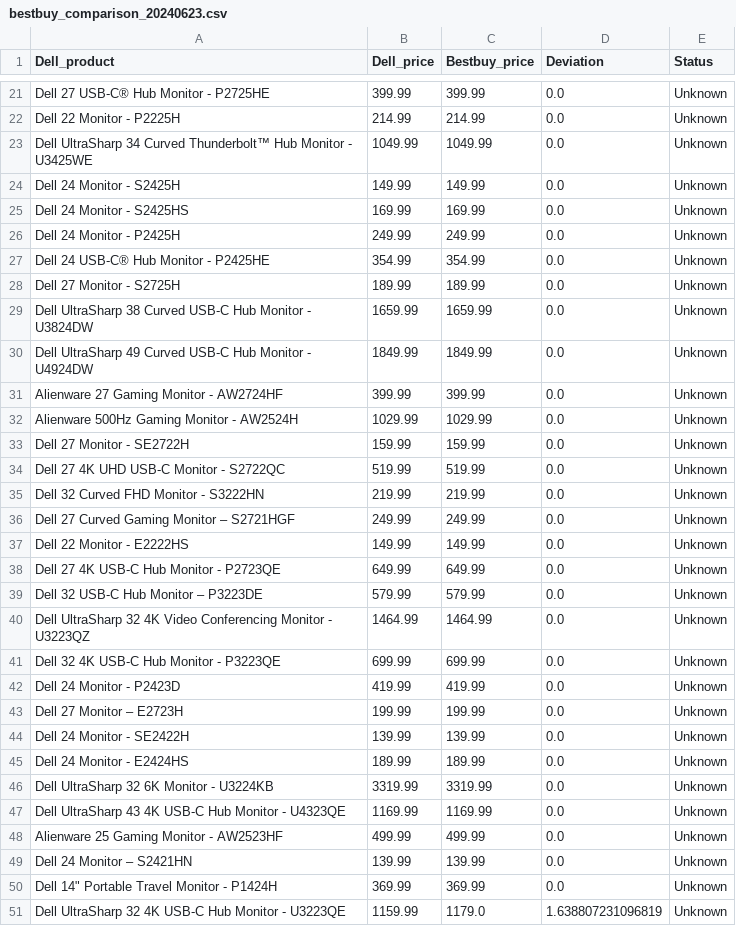
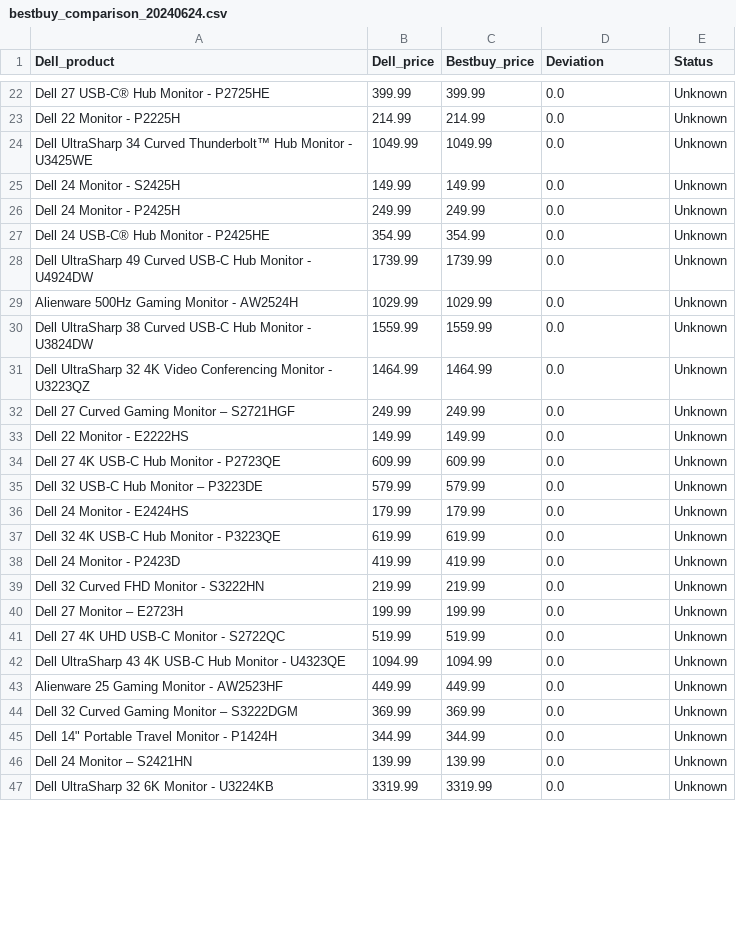
Before and after one commit to nickdoucette24/brainstation-industryproject-team1, a CSV file: server/scripts/data/bestbuy_comparison_20240624.csv (was server/scripts/data/bestbuy_comparison_20240623.csv), drawn as a sheet; only a part is shown, gaps mark what is left out; the diff covers the shown part only.

```diff
--- a/server/scripts/data/bestbuy_comparison_20240623.csv
+++ b/server/scripts/data/bestbuy_comparison_20240624.csv
@@ -24,28 +25,23 @@ Dell UltraSharp 34 Curved Thunderbolt™  Hub Monitor - U3425WE,1049.99,1049.99,
 Dell 24 Monitor - S2425H,149.99,149.99,0.0,Unknown
-Dell 24 Monitor - S2425HS,169.99,169.99,0.0,Unknown
 Dell 24 Monitor - P2425H,249.99,249.99,0.0,Unknown
 Dell 24 USB-C® Hub Monitor - P2425HE,354.99,354.99,0.0,Unknown
-Dell 27 Monitor - S2725H,189.99,189.99,0.0,Unknown
-Dell UltraSharp 38 Curved USB-C Hub Monitor - U3824DW,1659.99,1659.99,0.0,Unknown
-Dell UltraSharp 49 Curved USB-C Hub Monitor - U4924DW,1849.99,1849.99,0.0,Unknown
-Alienware 27 Gaming Monitor - AW2724HF,399.99,399.99,0.0,Unknown
+Dell UltraSharp 49 Curved USB-C Hub Monitor - U4924DW,1739.99,1739.99,0.0,Unknown
 Alienware 500Hz Gaming Monitor - AW2524H,1029.99,1029.99,0.0,Unknown
-Dell 27 Monitor - SE2722H,159.99,159.99,0.0,Unknown
-Dell 27 4K UHD USB-C Monitor - S2722QC,519.99,519.99,0.0,Unknown
-Dell 32 Curved FHD Monitor - S3222HN,219.99,219.99,0.0,Unknown
+Dell UltraSharp 38 Curved USB-C Hub Monitor - U3824DW,1559.99,1559.99,0.0,Unknown
+Dell UltraSharp 32 4K Video Conferencing Monitor - U3223QZ,1464.99,1464.99,0.0,Unknown
 Dell 27 Curved Gaming Monitor – S2721HGF,249.99,249.99,0.0,Unknown
 Dell 22 Monitor - E2222HS,149.99,149.99,0.0,Unknown
-Dell 27 4K USB-C Hub Monitor - P2723QE,649.99,649.99,0.0,Unknown
+Dell 27 4K USB-C Hub Monitor - P2723QE,609.99,609.99,0.0,Unknown
 Dell 32 USB-C Hub Monitor – P3223DE,579.99,579.99,0.0,Unknown
-Dell UltraSharp 32 4K Video Conferencing Monitor - U3223QZ,1464.99,1464.99,0.0,Unknown
-Dell 32 4K USB-C Hub Monitor - P3223QE,699.99,699.99,0.0,Unknown
+Dell 24 Monitor - E2424HS,179.99,179.99,0.0,Unknown
+Dell 32 4K USB-C Hub Monitor - P3223QE,619.99,619.99,0.0,Unknown
 Dell 24 Monitor - P2423D,419.99,419.99,0.0,Unknown
+Dell 32 Curved FHD Monitor - S3222HN,219.99,219.99,0.0,Unknown
 Dell 27 Monitor – E2723H,199.99,199.99,0.0,Unknown
-Dell 24 Monitor - SE2422H,139.99,139.99,0.0,Unknown
-Dell 24 Monitor - E2424HS,189.99,189.99,0.0,Unknown
+Dell 27 4K UHD USB-C Monitor - S2722QC,519.99,519.99,0.0,Unknown
+Dell UltraSharp 43 4K USB-C Hub Monitor - U4323QE,1094.99,1094.99,0.0,Unknown
+Alienware 25 Gaming Monitor - AW2523HF,449.99,449.99,0.0,Unknown
+Dell 32 Curved Gaming Monitor – S3222DGM,369.99,369.99,0.0,Unknown
+"Dell 14"" Portable Travel Monitor - P1424H",344.99,344.99,0.0,Unknown
+Dell 24 Monitor – S2421HN,139.99,139.99,0.0,Unknown
 Dell UltraSharp 32 6K Monitor - U3224KB,3319.99,3319.99,0.0,Unknown
-Dell UltraSharp 43 4K USB-C Hub Monitor - U4323QE,1169.99,1169.99,0.0,Unknown
-Alienware 25 Gaming Monitor - AW2523HF,499.99,499.99,0.0,Unknown
-Dell 24 Monitor – S2421HN,139.99,139.99,0.0,Unknown
-"Dell 14"" Portable Travel Monitor - P1424H",369.99,369.99,0.0,Unknown
-Dell UltraSharp 32 4K USB-C Hub Monitor - U3223QE,1159.99,1179.0,1.638807231096819,Unknown
```
Also changed, not shown: 9 added rows, 7 removed rows and 10 edited cells elsewhere in this file, server/scripts/data/bestbuy_dell_monitor_20240624.csv, server/scripts/data/combined_product_data_20240624.csv, 7 other files.
